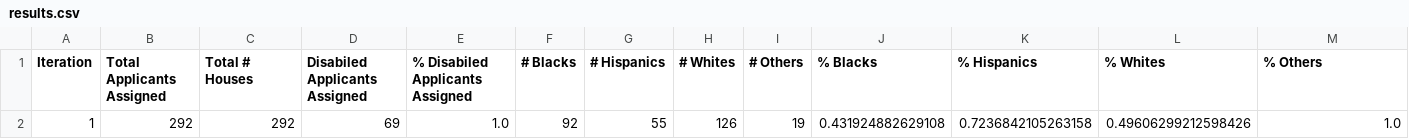
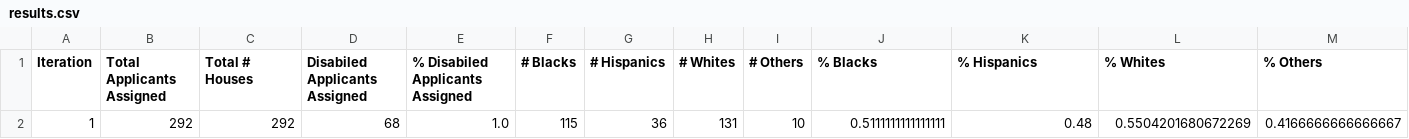
Before and after one commit to dsmolyak/housingassignment, a CSV file: results.csv, drawn as a sheet.

```diff
--- a/results.csv
+++ b/results.csv
@@ -1,2 +1,2 @@
 Iteration,Total Applicants Assigned,Total # Houses,Disabiled Applicants Assigned, % Disabiled Applicants Assigned,# Blacks,# Hispanics,# Whites,# Others,% Blacks,% Hispanics,% Whites,% Others
-1,292,292,69,1.0,92,55,126,19,0.431924882629108,0.7236842105263158,0.49606299212598426,1.0
+1,292,292,68,1.0,115,36,131,10,0.5111111111111111,0.48,0.5504201680672269,0.4166666666666667
```
Also changed, not shown: applicant.csv, housing.csv, 3 other files.
